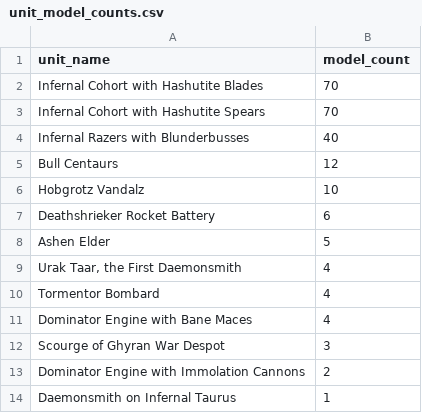
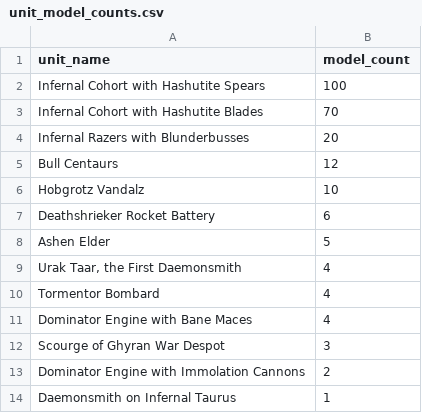
Before and after one commit to justinminsk/helsmiths-stats, a CSV file: summaries/teams/unit_model_counts.csv, drawn as a sheet.

```diff
--- a/summaries/teams/unit_model_counts.csv
+++ b/summaries/teams/unit_model_counts.csv
@@ -1,5 +1,5 @@
 unit_name,model_count
+Infernal Cohort with Hashutite Spears,100
 Infernal Cohort with Hashutite Blades,70
-Infernal Cohort with Hashutite Spears,70
-Infernal Razers with Blunderbusses,40
+Infernal Razers with Blunderbusses,20
 Bull Centaurs,12
```
Also changed, not shown: history/2026-04-02-pre-points/summaries/combined/list_level_summary.csv, history/2026-04-02-pre-points/summaries/combined/unit_model_counts.csv, 49 other files.
